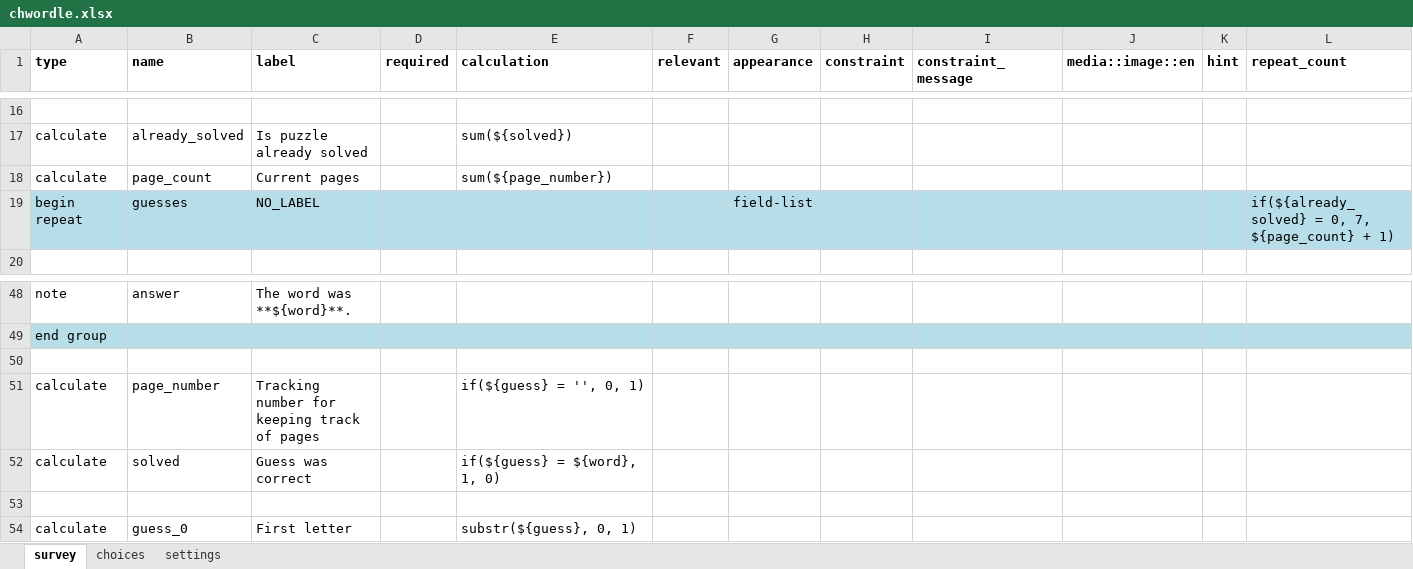
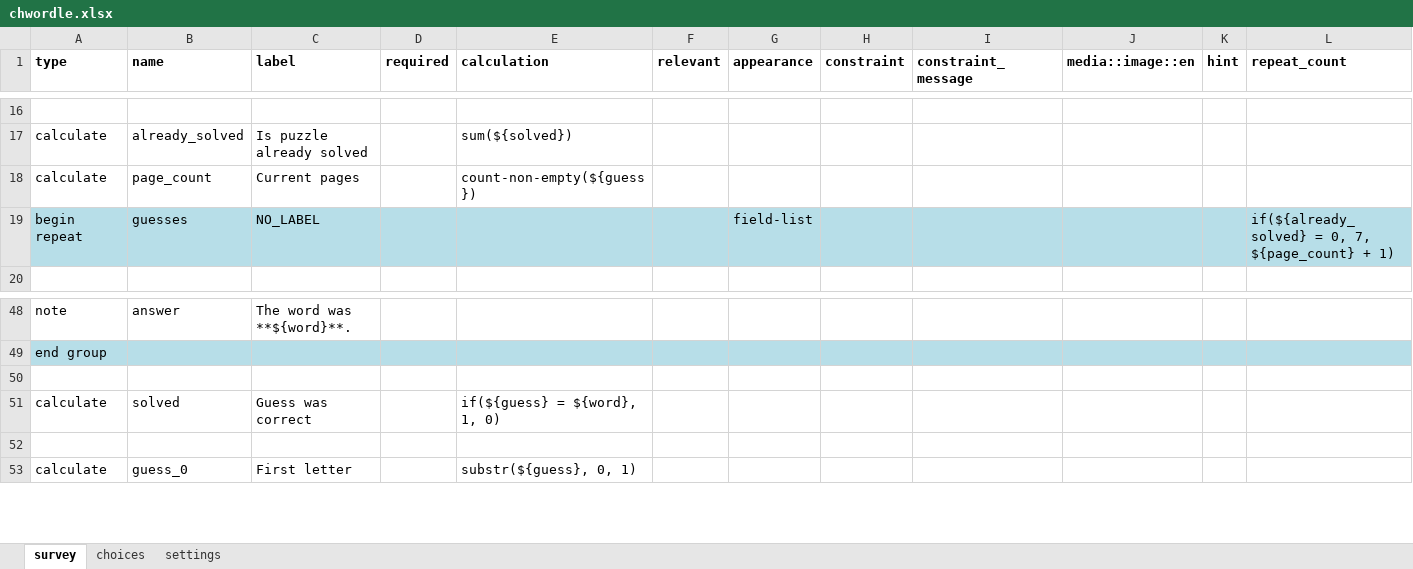
Before and after one commit to jkuester/config-cht-demo, an Excel workbook: chwordle/forms/app/chwordle.xlsx, sheet survey, drawn as a sheet; only a part is shown, gaps mark what is left out; values as stored, in another font and other column widths than the file's, no borders; the diff names each change by its address in the sheet, - before the commit and + after, or states it on an @@ line.

Commit message:
Use count-non-empty instead of page_number (#11)

```diff
--- a/chwordle/forms/app/chwordle.xlsx (sheet survey)
+++ b/chwordle/forms/app/chwordle.xlsx (sheet survey)
-E18 (calculation): sum(${page_number})
+E18 (calculation): count-non-empty(${guess})
-row 51: calculate | page_number | Tracking number for keeping track of pages |  | if(${guess} = '', 0, 1)
```
Also changed, not shown: sheet settings, 2 other files.
